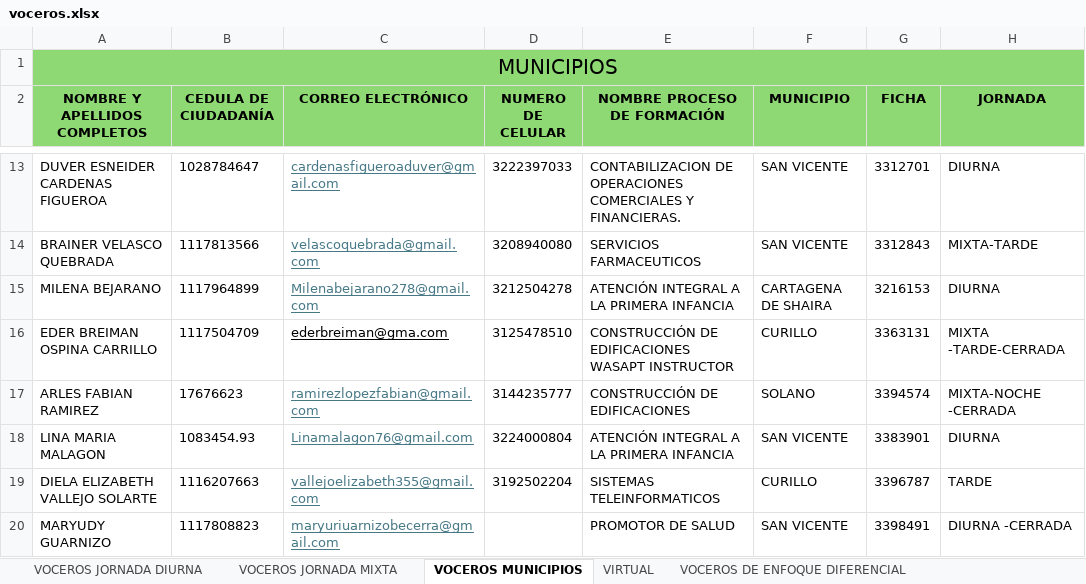
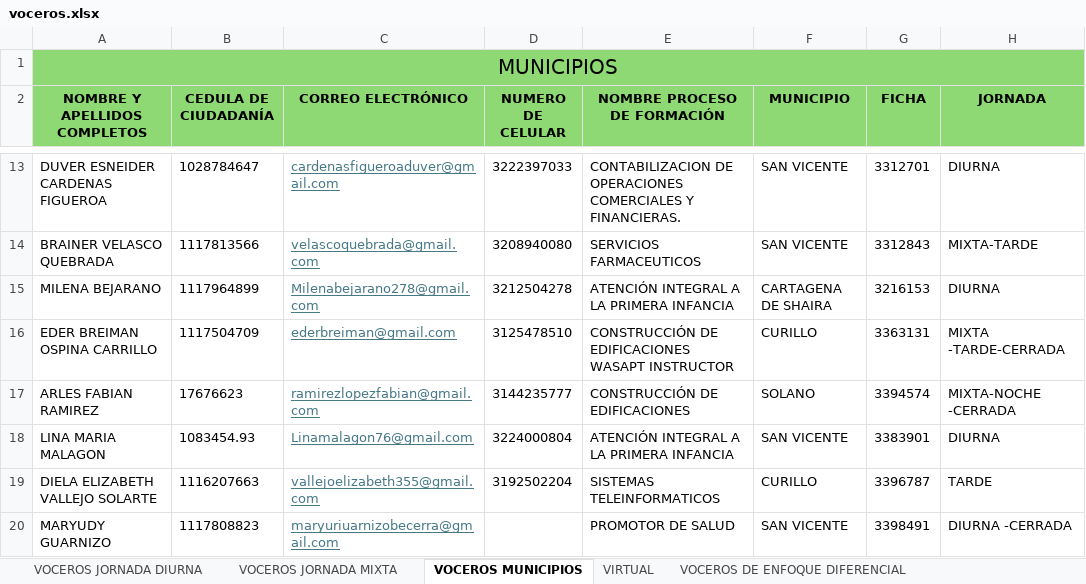
Before and after one commit to camilaaa98/senapre, an Excel workbook: database/voceros.xlsx, sheet VOCEROS MUNICIPIOS, drawn as a sheet; only a part is shown, gaps mark what is left out; values as stored, in another font and other column widths than the file's, no borders; charts and pictures not drawn; the diff names each change by its address in the sheet, - before the commit and + after, or states it on an @@ line.

```diff
--- a/database/voceros.xlsx (sheet VOCEROS MUNICIPIOS)
+++ b/database/voceros.xlsx (sheet VOCEROS MUNICIPIOS)
-C16 (CORREO ELECTRÓNICO): ederbreiman@gma.com
+C16 (CORREO ELECTRÓNICO): ederbreiman@gmail.com
-C16 text colour: black
+C16 text colour: #467886
```
Also changed, not shown: charts or pictures, 35 other files.
